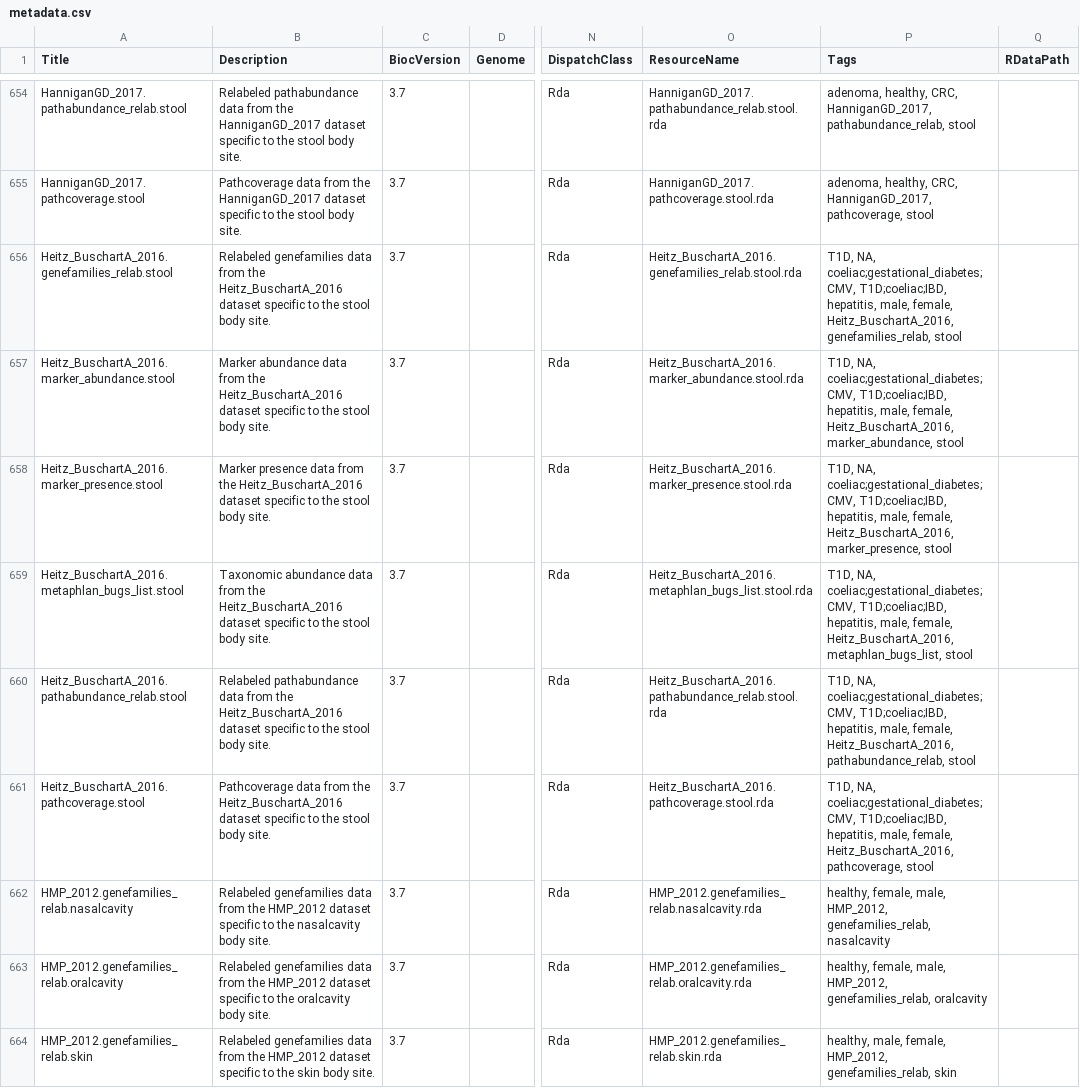
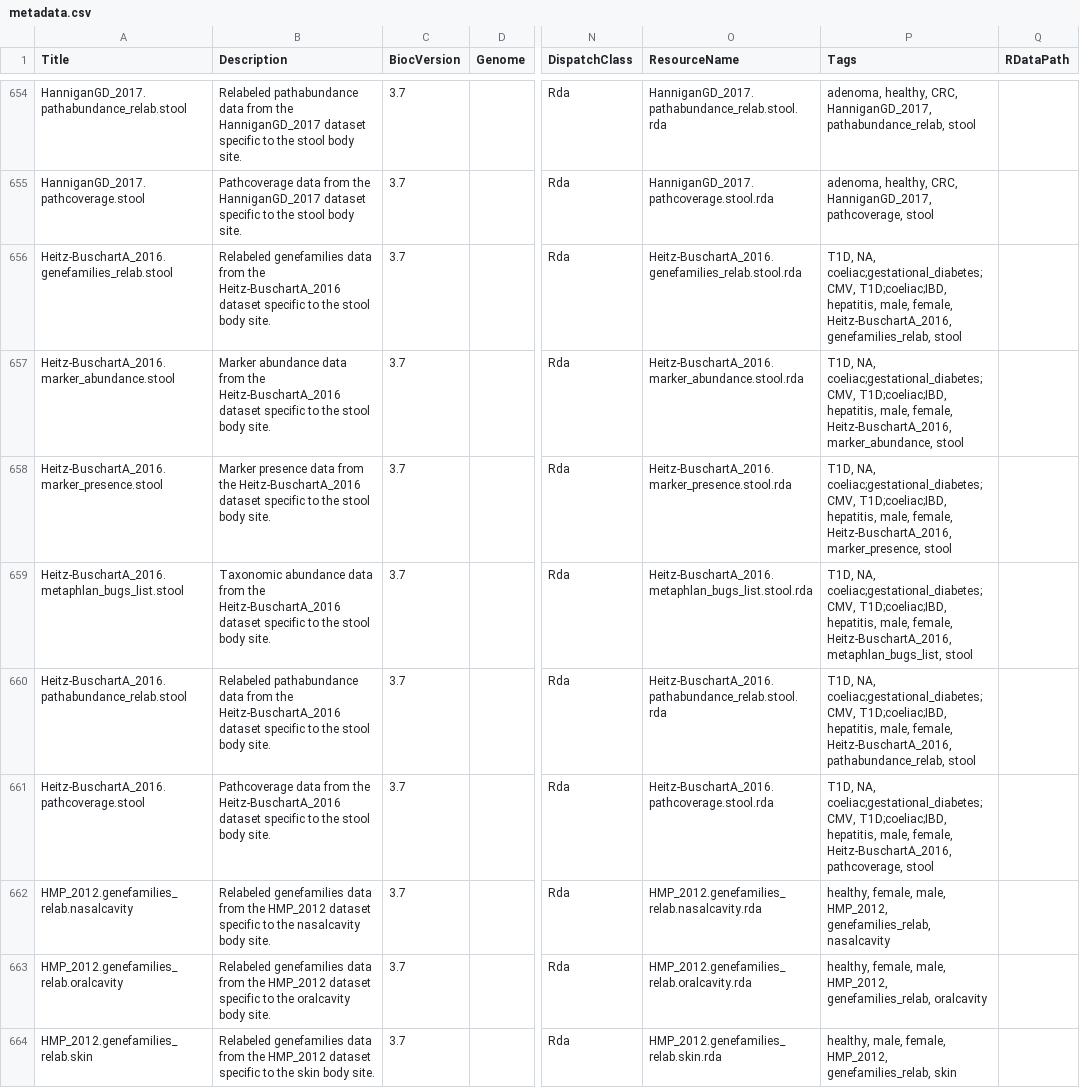
Before and after one commit to waldronlab/curatedMetagenomicData, a CSV file: inst/extdata/metadata.csv, drawn as a sheet; only a part is shown, gaps mark what is left out; the diff covers the shown part only; the diff names each change by its address in the sheet, - before the commit and + after, or states it on an @@ line.

Commit message:
Use hyphened dataset names in inst/extdata/metadata.csv

```diff
--- a/inst/extdata/metadata.csv
+++ b/inst/extdata/metadata.csv
-A656 (Title): Heitz_BuschartA_2016.genefamilies_relab.stool
+A656 (Title): Heitz-BuschartA_2016.genefamilies_relab.stool
-B656 (Description): …from the Heitz_BuschartA_2016 dataset specific…
+B656 (Description): …from the Heitz-BuschartA_2016 dataset specific…
-O656 (ResourceName): Heitz_BuschartA_2016.genefamilies_relab.stool.rda
+O656 (ResourceName): Heitz-BuschartA_2016.genefamilies_relab.stool.rda
-P656 (Tags): …male, female, Heitz_BuschartA_2016, genefamilies_relab, stool
+P656 (Tags): …male, female, Heitz-BuschartA_2016, genefamilies_relab, stool
-A657 (Title): Heitz_BuschartA_2016.marker_abundance.stool
+A657 (Title): Heitz-BuschartA_2016.marker_abundance.stool
-B657 (Description): …from the Heitz_BuschartA_2016 dataset specific…
+B657 (Description): …from the Heitz-BuschartA_2016 dataset specific…
-O657 (ResourceName): Heitz_BuschartA_2016.marker_abundance.stool.rda
+O657 (ResourceName): Heitz-BuschartA_2016.marker_abundance.stool.rda
-P657 (Tags): …male, female, Heitz_BuschartA_2016, marker_abundance, stool
+P657 (Tags): …male, female, Heitz-BuschartA_2016, marker_abundance, stool
-A658 (Title): Heitz_BuschartA_2016.marker_presence.stool
+A658 (Title): Heitz-BuschartA_2016.marker_presence.stool
-B658 (Description): …from the Heitz_BuschartA_2016 dataset specific…
+B658 (Description): …from the Heitz-BuschartA_2016 dataset specific…
-O658 (ResourceName): Heitz_BuschartA_2016.marker_presence.stool.rda
+O658 (ResourceName): Heitz-BuschartA_2016.marker_presence.stool.rda
-P658 (Tags): …male, female, Heitz_BuschartA_2016, marker_presence, stool
+P658 (Tags): …male, female, Heitz-BuschartA_2016, marker_presence, stool
-A659 (Title): Heitz_BuschartA_2016.metaphlan_bugs_list.stool
+A659 (Title): Heitz-BuschartA_2016.metaphlan_bugs_list.stool
-B659 (Description): …from the Heitz_BuschartA_2016 dataset specific…
+B659 (Description): …from the Heitz-BuschartA_2016 dataset specific…
-O659 (ResourceName): Heitz_BuschartA_2016.metaphlan_bugs_list.stool.rda
+O659 (ResourceName): Heitz-BuschartA_2016.metaphlan_bugs_list.stool.rda
-P659 (Tags): …male, female, Heitz_BuschartA_2016, metaphlan_bugs_list, stool
+P659 (Tags): …male, female, Heitz-BuschartA_2016, metaphlan_bugs_list, stool
-A660 (Title): Heitz_BuschartA_2016.pathabundance_relab.stool
+A660 (Title): Heitz-BuschartA_2016.pathabundance_relab.stool
-B660 (Description): …from the Heitz_BuschartA_2016 dataset specific…
+B660 (Description): …from the Heitz-BuschartA_2016 dataset specific…
-O660 (ResourceName): Heitz_BuschartA_2016.pathabundance_relab.stool.rda
+O660 (ResourceName): Heitz-BuschartA_2016.pathabundance_relab.stool.rda
-P660 (Tags): …male, female, Heitz_BuschartA_2016, pathabundance_relab, stool
+P660 (Tags): …male, female, Heitz-BuschartA_2016, pathabundance_relab, stool
-A661 (Title): Heitz_BuschartA_2016.pathcoverage.stool
+A661 (Title): Heitz-BuschartA_2016.pathcoverage.stool
-B661 (Description): …from the Heitz_BuschartA_2016 dataset specific…
+B661 (Description): …from the Heitz-BuschartA_2016 dataset specific…
-O661 (ResourceName): Heitz_BuschartA_2016.pathcoverage.stool.rda
+O661 (ResourceName): Heitz-BuschartA_2016.pathcoverage.stool.rda
-P661 (Tags): …male, female, Heitz_BuschartA_2016, pathcoverage, stool
+P661 (Tags): …male, female, Heitz-BuschartA_2016, pathcoverage, stool
```
Also changed, not shown: 48 edited cells elsewhere in this file.
